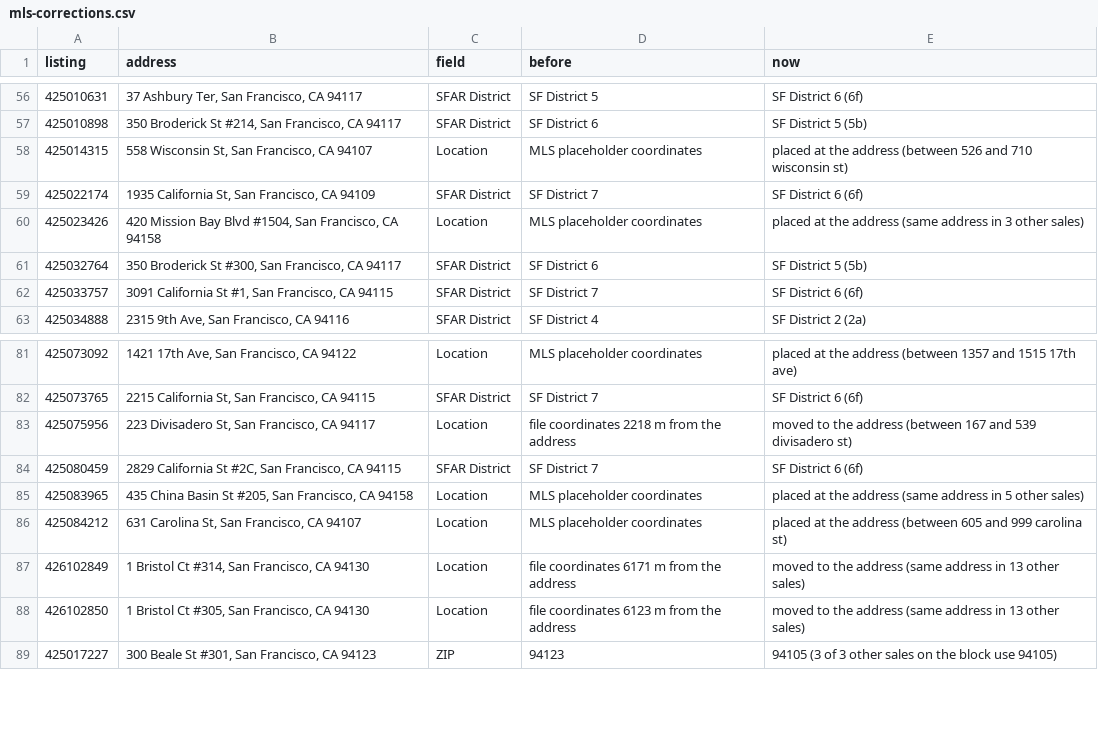
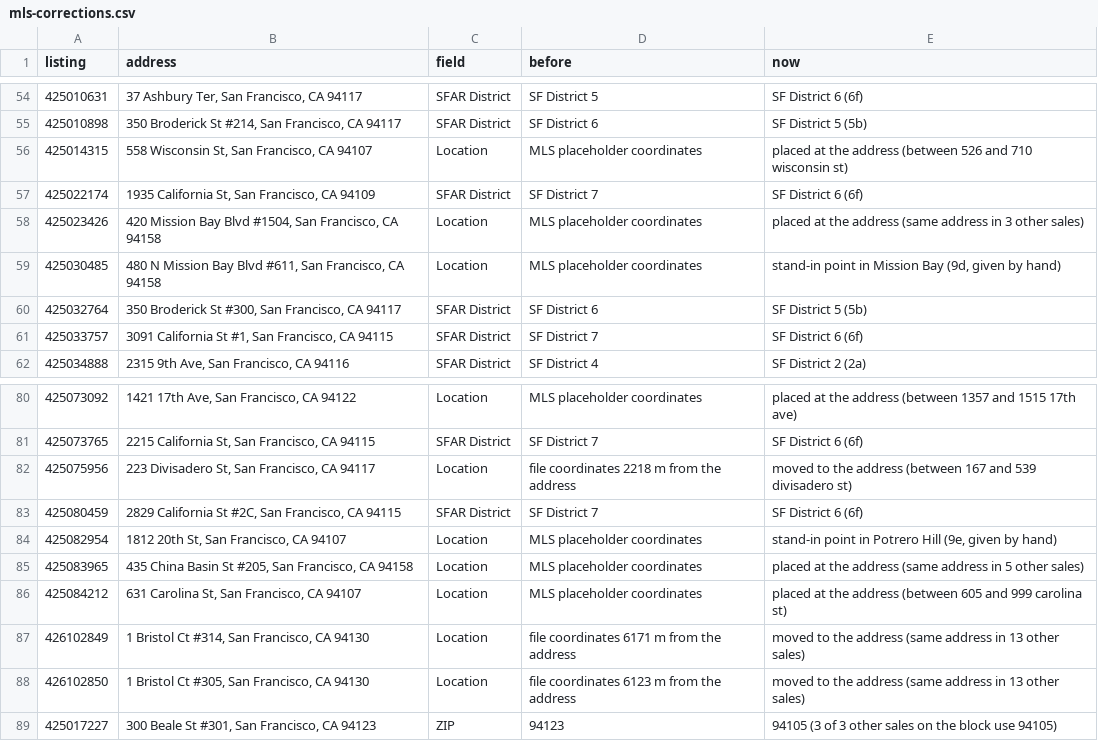
Before and after one commit to chuckheaver/opscast, a CSV file: data/mls-corrections.csv, drawn as a sheet; only a part is shown, gaps mark what is left out; the diff covers the shown part only.

```diff
--- a/data/mls-corrections.csv
+++ b/data/mls-corrections.csv
@@ -60,2 +58,3 @@ listing,address,field,before,now
 425023426,"420 Mission Bay Blvd #1504, San Francisco, CA 94158",Location,MLS placeholder coordinates,placed at the address (same address in 3 other sales)
+425030485,"480 N Mission Bay Blvd #611, San Francisco, CA 94158",Location,MLS placeholder coordinates,"stand-in point in Mission Bay (9d, given by hand)"
 425032764,"350 Broderick St #300, San Francisco, CA 94117",SFAR District,SF District 6,SF District 5 (5b)
@@ -84,2 +83,3 @@ listing,address,field,before,now
 425080459,"2829 California St #2C, San Francisco, CA 94115",SFAR District,SF District 7,SF District 6 (6f)
+425082954,"1812 20th St, San Francisco, CA 94107",Location,MLS placeholder coordinates,"stand-in point in Potrero Hill (9e, given by hand)"
 425083965,"435 China Basin St #205, San Francisco, CA 94158",Location,MLS placeholder coordinates,placed at the address (same address in 5 other sales)
```
Also changed, not shown: 6 added rows and 8 removed rows elsewhere in this file, 11 other files.
